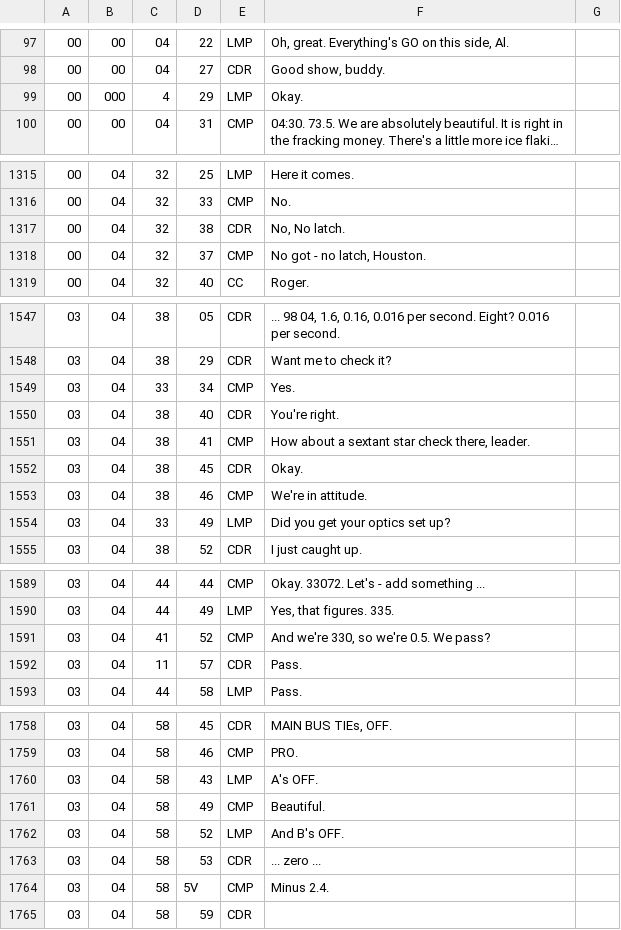
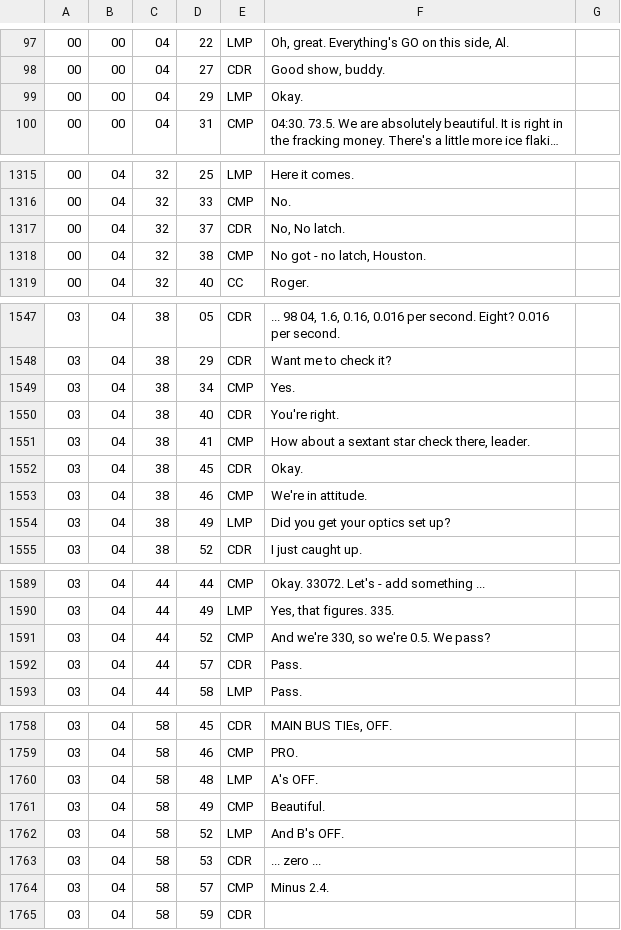
Before and after one commit to AsaPlaysMC/Apollo14_Flight_Journal, a CSV file: MISSION_DATA/as14_CM.csv, drawn as a sheet; only a part is shown, gaps mark what is left out; long unchanged cells end in …; the diff covers the shown part only; the diff names each change by its address in the sheet, - before the commit and + after, or states it on an @@ line.

```diff
--- a/MISSION_DATA/as14_CM.csv
+++ b/MISSION_DATA/as14_CM.csv
-B99: 000
+B99: 00
-C99: 4
+C99: 04
-D1317: 38
+D1317: 37
-D1318: 37
+D1318: 38
-C1549: 33
+C1549: 38
-C1554: 33
+C1554: 38
-C1591: 41
+C1591: 44
-C1592: 11
+C1592: 44
-D1760: 43
+D1760: 48
-D1764: 5V
+D1764: 57
```
Also changed, not shown: 2 removed rows and 80 edited cells elsewhere in this file, 4 other files.
